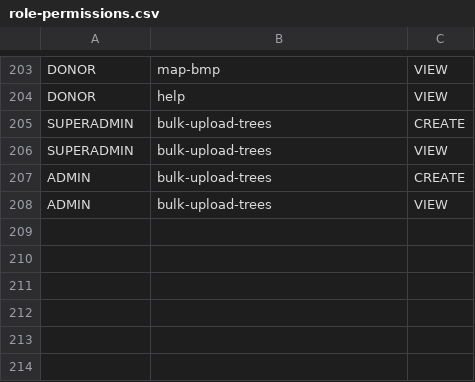
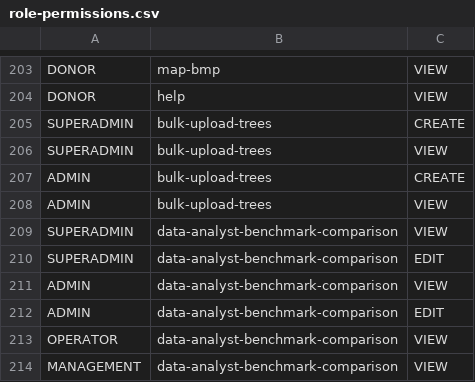
Before and after one commit to WRI-Indonesia/mis-smallholder-hub, a CSV file: prisma/seeds/data/role-permissions.csv, drawn as a sheet; only a part is shown, gaps mark what is left out.

```diff
--- a/prisma/seeds/data/role-permissions.csv
+++ b/prisma/seeds/data/role-permissions.csv
@@ -208 +208,7 @@ ADMIN,bulk-upload-trees,CREATE
 ADMIN,bulk-upload-trees,VIEW
+SUPERADMIN,data-analyst-benchmark-comparison,VIEW
+SUPERADMIN,data-analyst-benchmark-comparison,EDIT
+ADMIN,data-analyst-benchmark-comparison,VIEW
+ADMIN,data-analyst-benchmark-comparison,EDIT
+OPERATOR,data-analyst-benchmark-comparison,VIEW
+MANAGEMENT,data-analyst-benchmark-comparison,VIEW
```
Also changed, not shown: prisma/seeds/data/menu.csv, 19 other files.
